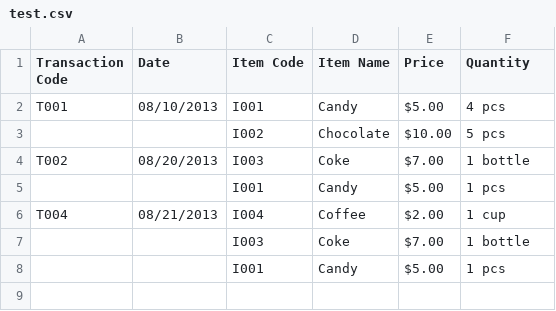
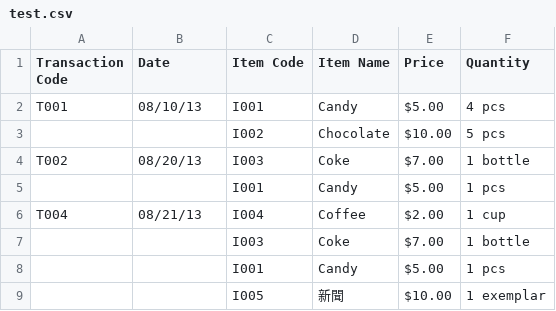
Before and after one commit to goFrendiAsgard/csv2db.py, a CSV file: test.csv, drawn as a sheet; the diff names each change by its address in the sheet, - before the commit and + after, or states it on an @@ line.

```diff
--- a/test.csv
+++ b/test.csv
-B2 (Date): 08/10/2013
+B2 (Date): 08/10/13
-B4 (Date): 08/20/2013
+B4 (Date): 08/20/13
-B6 (Date): 08/21/2013
+B6 (Date): 08/21/13
+row 9:  |  | I005 | 新聞 | $10.00 | 1 exemplar
```
Also changed, not shown: 3 other files.
